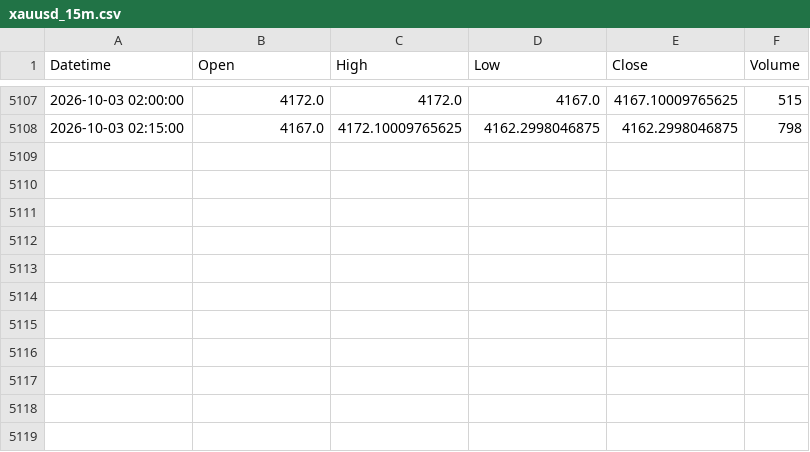
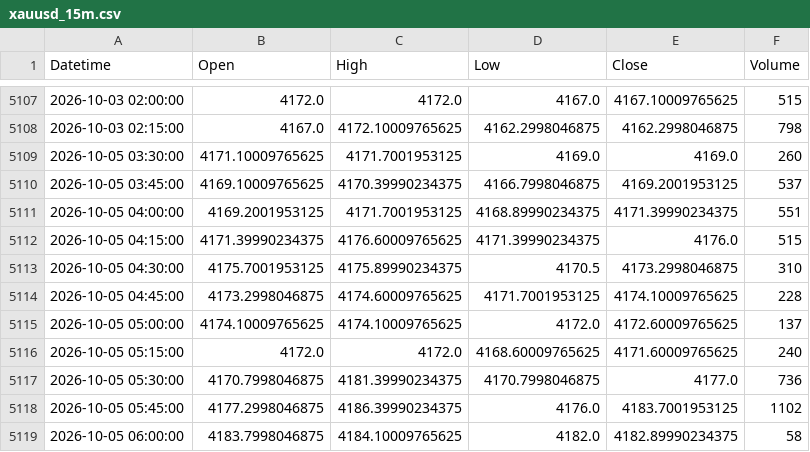
Before and after one commit to shikerkattiyar11-debug/xauusd-gold-data, a CSV file: data/xauusd_15m.csv, drawn as a sheet; only a part is shown, gaps mark what is left out; the diff names each change by its address in the sheet, - before the commit and + after, or states it on an @@ line.

```diff
--- a/data/xauusd_15m.csv
+++ b/data/xauusd_15m.csv
+row 5109: 2026-10-05 03:30:00 | 4171.10009765625 | 4171.7001953125 | 4169.0 | 4169.0 | 260
+row 5110: 2026-10-05 03:45:00 | 4169.10009765625 | 4170.39990234375 | 4166.7998046875 | 4169.2001953125 | 537
+row 5111: 2026-10-05 04:00:00 | 4169.2001953125 | 4171.7001953125 | 4168.89990234375 | 4171.39990234375 | 551
+row 5112: 2026-10-05 04:15:00 | 4171.39990234375 | 4176.60009765625 | 4171.39990234375 | 4176.0 | 515
+row 5113: 2026-10-05 04:30:00 | 4175.7001953125 | 4175.89990234375 | 4170.5 | 4173.2998046875 | 310
+row 5114: 2026-10-05 04:45:00 | 4173.2998046875 | 4174.60009765625 | 4171.7001953125 | 4174.10009765625 | 228
+row 5115: 2026-10-05 05:00:00 | 4174.10009765625 | 4174.10009765625 | 4172.0 | 4172.60009765625 | 137
+row 5116: 2026-10-05 05:15:00 | 4172.0 | 4172.0 | 4168.60009765625 | 4171.60009765625 | 240
+row 5117: 2026-10-05 05:30:00 | 4170.7998046875 | 4181.39990234375 | 4170.7998046875 | 4177.0 | 736
+row 5118: 2026-10-05 05:45:00 | 4177.2998046875 | 4186.39990234375 | 4176.0 | 4183.7001953125 | 1102
+row 5119: 2026-10-05 06:00:00 | 4183.7998046875 | 4184.10009765625 | 4182.0 | 4182.89990234375 | 58
```
Also changed, not shown: data/xauusd_1d.csv, data/xauusd_1h.csv, 3 other files.
